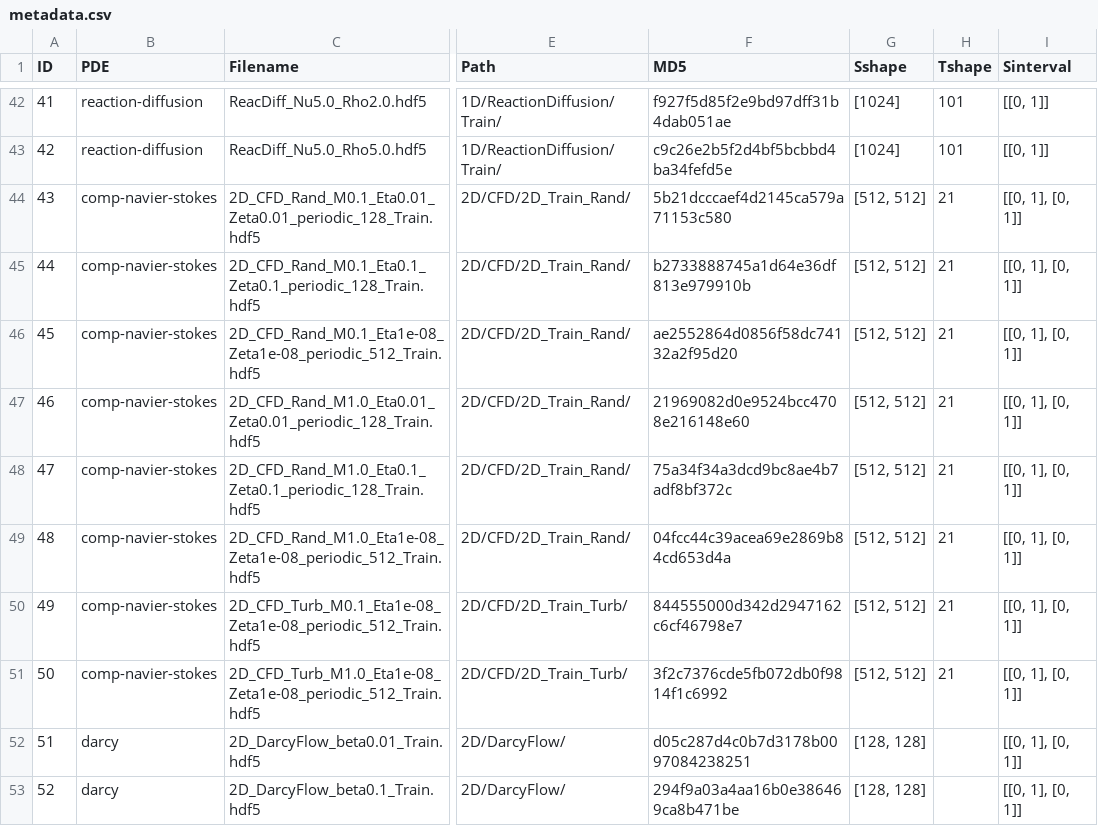
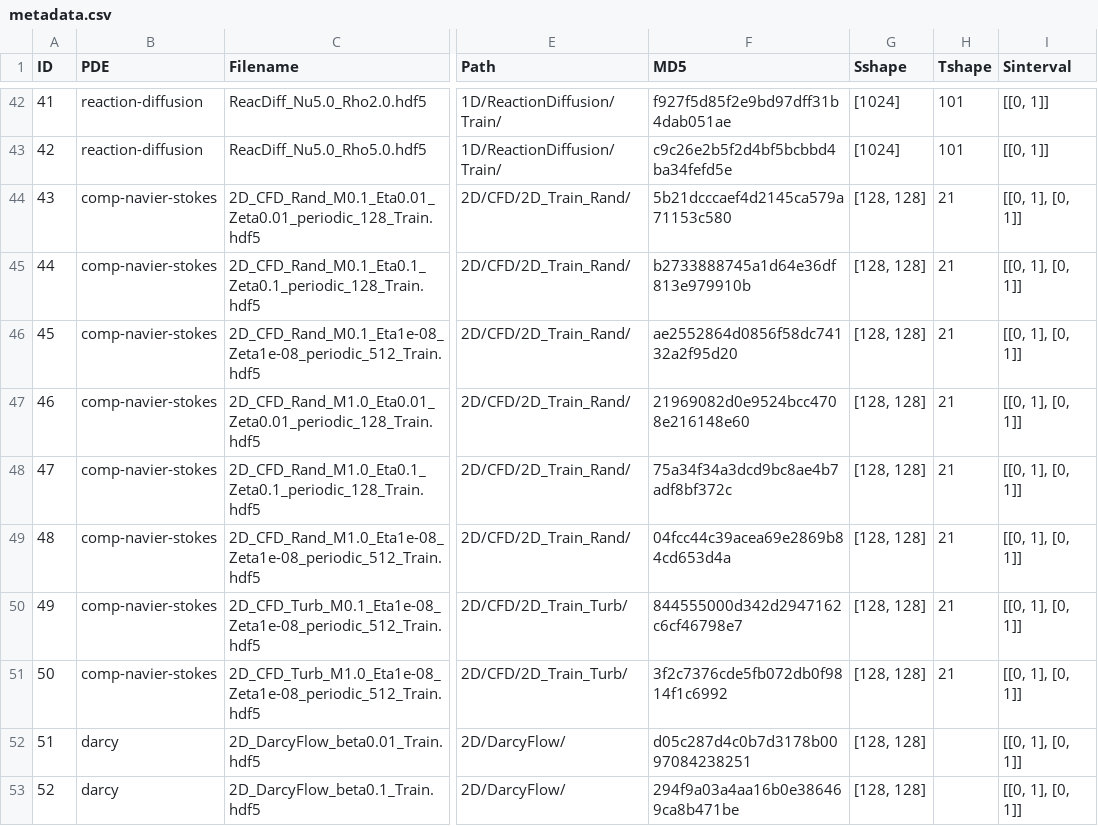
Before and after one commit to jacobhauck/Operator-Learning, a CSV file: data/external/pdebench/metadata.csv, drawn as a sheet; only a part is shown, gaps mark what is left out; the diff names each change by its address in the sheet, - before the commit and + after, or states it on an @@ line.

Commit message:
Add 2D compressible Navier-Stokes interface to PDEBench

```diff
--- a/data/external/pdebench/metadata.csv
+++ b/data/external/pdebench/metadata.csv
-G44:G51 (Sshape): [512, 512]
+G44:G51 (Sshape): [128, 128]
```
Also changed, not shown: 2 other files.
